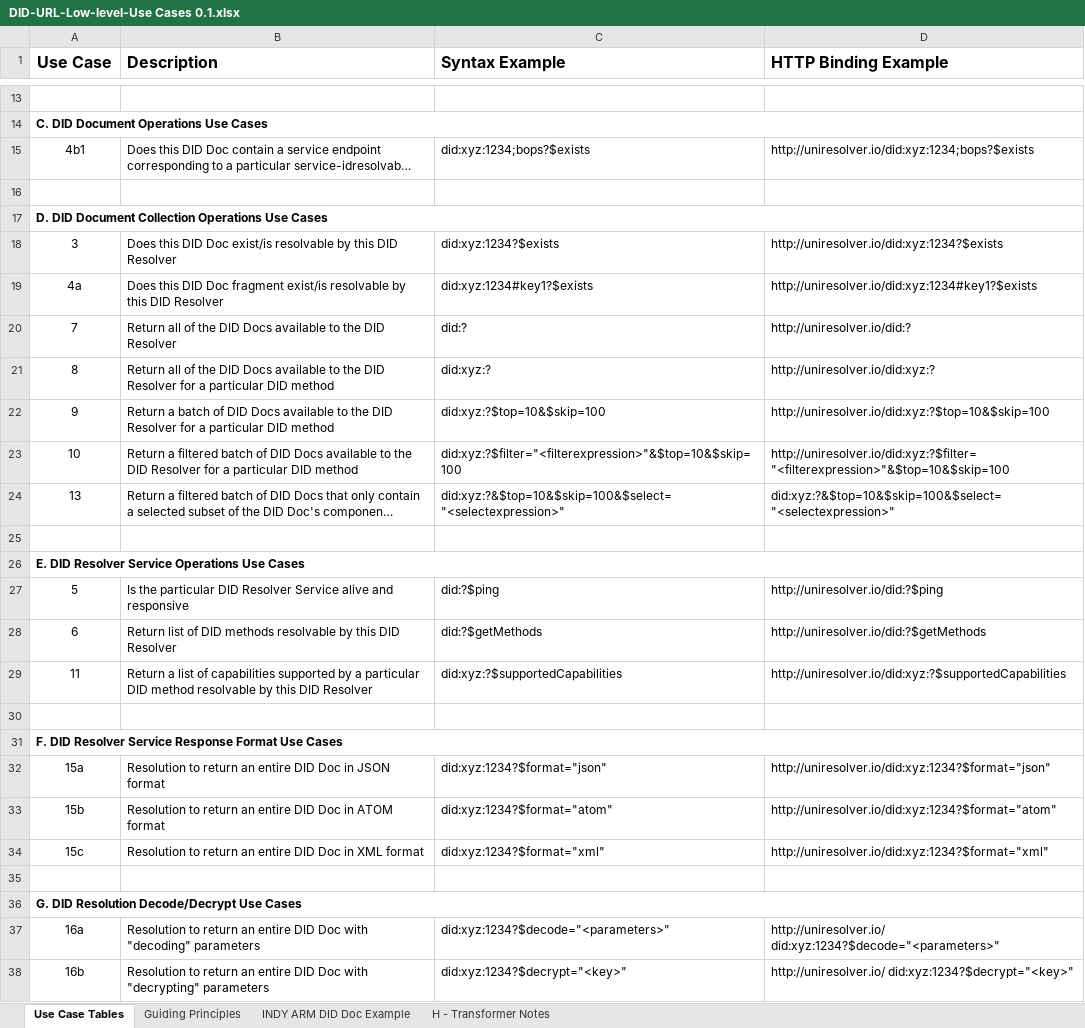
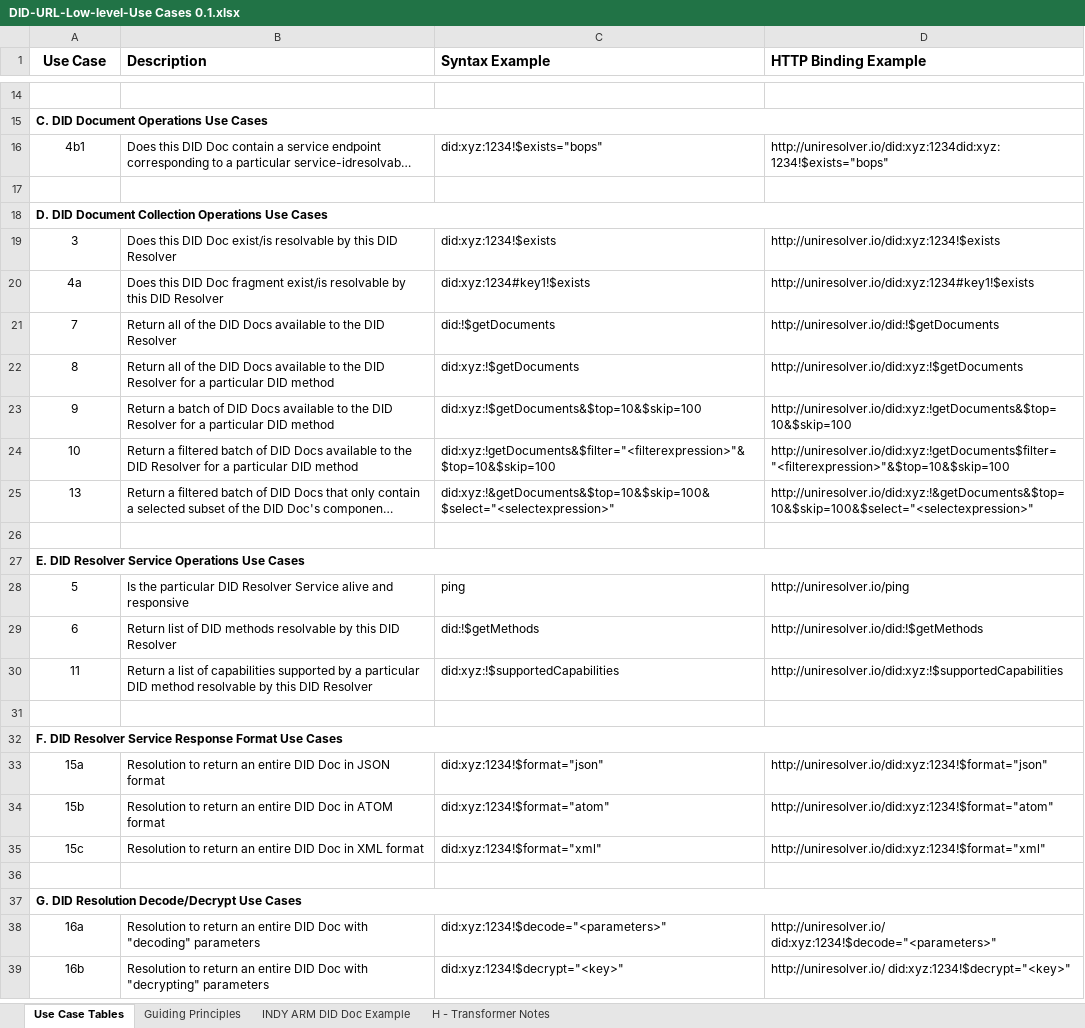
Before and after one commit to mwherman2000/did-uri-spec, an Excel workbook: src/DID-URL-Low-level-Use Cases 0.1.xlsx, sheet Use Case Tables, drawn as a sheet; only a part is shown, gaps mark what is left out; long unchanged cells end in …; values as stored, in another font and other column widths than the file's, no borders; addresses are those after the commit; the diff covers the shown part only; the diff names each change by its address in the sheet, - before the commit and + after, or states it on an @@ line.

```diff
--- a/src/DID-URL-Low-level-Use Cases 0.1.xlsx (sheet Use Case Tables)
+++ b/src/DID-URL-Low-level-Use Cases 0.1.xlsx (sheet Use Case Tables)
@@ A1:D1 text size: smaller @@
-C16 (Syntax Example): did:xyz:1234;bops?$exists
+C16 (Syntax Example): did:xyz:1234!$exists="bops"
-D16 (HTTP Binding Example): http://uniresolver.io/did:xyz:1234;bops?$exists
+D16 (HTTP Binding Example): http://uniresolver.io/did:xyz:1234did:xyz:1234!$exists="bops"
-C19 (Syntax Example): did:xyz:1234?$exists
+C19 (Syntax Example): did:xyz:1234!$exists
-D19 (HTTP Binding Example): http://uniresolver.io/did:xyz:1234?$exists
+D19 (HTTP Binding Example): http://uniresolver.io/did:xyz:1234!$exists
-C20 (Syntax Example): did:xyz:1234#key1?$exists
+C20 (Syntax Example): did:xyz:1234#key1!$exists
-D20 (HTTP Binding Example): http://uniresolver.io/did:xyz:1234#key1?$exists
+D20 (HTTP Binding Example): http://uniresolver.io/did:xyz:1234#key1!$exists
-C21 (Syntax Example): did:?
+C21 (Syntax Example): did:!$getDocuments
-D21 (HTTP Binding Example): http://uniresolver.io/did:?
+D21 (HTTP Binding Example): http://uniresolver.io/did:!$getDocuments
-C22 (Syntax Example): did:xyz:?
+C22 (Syntax Example): did:xyz:!$getDocuments
-D22 (HTTP Binding Example): http://uniresolver.io/did:xyz:?
+D22 (HTTP Binding Example): http://uniresolver.io/did:xyz:!$getDocuments
-C23 (Syntax Example): did:xyz:?$top=10&$skip=100
+C23 (Syntax Example): did:xyz:!$getDocuments&$top=10&$skip=100
-D23 (HTTP Binding Example): http://uniresolver.io/did:xyz:?$top=10&$skip=100
+D23 (HTTP Binding Example): http://uniresolver.io/did:xyz:!getDocuments&$top=10&$skip=100
-C24 (Syntax Example): did:xyz:?$filter="<filterexpression>"&$top=10&$skip=100
+C24 (Syntax Example): did:xyz:!getDocuments&$filter="<filterexpression>"&$top=10&$skip=100
-D24 (HTTP Binding Example): http://uniresolver.io/did:xyz:?$filter="<filterexpression>"&$top=10&$skip=100
+D24 (HTTP Binding Example): http://uniresolver.io/did:xyz:!getDocuments$filter="<filterexpression>"&$top=10&$skip=100
-C25 (Syntax Example): did:xyz:?&$top=10&$skip=100&$select="<selectexpression>"
+C25 (Syntax Example): did:xyz:!&getDocuments&$top=10&$skip=100&$select="<selectexpression>"
-D25 (HTTP Binding Example): did:xyz:?&$top=10&$skip=100&$select="<selectexpression>"
+D25 (HTTP Binding Example): http://uniresolver.io/did:xyz:!&getDocuments&$top=10&$skip=100&$select="<selectexpression>"
-C28 (Syntax Example): did:?$ping
+C28 (Syntax Example): ping
-D28 (HTTP Binding Example): http://uniresolver.io/did:?$ping
+D28 (HTTP Binding Example): http://uniresolver.io/ping
-C29 (Syntax Example): did:?$getMethods
+C29 (Syntax Example): did:!$getMethods
-D29 (HTTP Binding Example): http://uniresolver.io/did:?$getMethods
+D29 (HTTP Binding Example): http://uniresolver.io/did:!$getMethods
-C30 (Syntax Example): did:xyz:?$supportedCapabilities
+C30 (Syntax Example): did:xyz:!$supportedCapabilities
-D30 (HTTP Binding Example): http://uniresolver.io/did:xyz:?$supportedCapabilities
+D30 (HTTP Binding Example): http://uniresolver.io/did:xyz:!$supportedCapabilities
-C33 (Syntax Example): did:xyz:1234?$format="json"
+C33 (Syntax Example): did:xyz:1234!$format="json"
-D33 (HTTP Binding Example): http://uniresolver.io/did:xyz:1234?$format="json"
+D33 (HTTP Binding Example): http://uniresolver.io/did:xyz:1234!$format="json"
-C34 (Syntax Example): did:xyz:1234?$format="atom"
+C34 (Syntax Example): did:xyz:1234!$format="atom"
-D34 (HTTP Binding Example): http://uniresolver.io/did:xyz:1234?$format="atom"
+D34 (HTTP Binding Example): http://uniresolver.io/did:xyz:1234!$format="atom"
-C35 (Syntax Example): did:xyz:1234?$format="xml"
+C35 (Syntax Example): did:xyz:1234!$format="xml"
-D35 (HTTP Binding Example): http://uniresolver.io/did:xyz:1234?$format="xml"
+D35 (HTTP Binding Example): http://uniresolver.io/did:xyz:1234!$format="xml"
-C38 (Syntax Example): did:xyz:1234?$decode="<parameters>"
+C38 (Syntax Example): did:xyz:1234!$decode="<parameters>"
-D38 (HTTP Binding Example): http://uniresolver.io/ did:xyz:1234?$decode="<parameters>"
+D38 (HTTP Binding Example): http://uniresolver.io/ did:xyz:1234!$decode="<parameters>"
-C39 (Syntax Example): did:xyz:1234?$decrypt="<key>"
+C39 (Syntax Example): did:xyz:1234!$decrypt="<key>"
-D39 (HTTP Binding Example): http://uniresolver.io/ did:xyz:1234?$decrypt="<key>"
+D39 (HTTP Binding Example): http://uniresolver.io/ did:xyz:1234!$decrypt="<key>"
```
Also changed, not shown: 7 added rows and 8 edited cells elsewhere in this sheet, sheet INDY ARM DID Doc Example, 1 other file.
